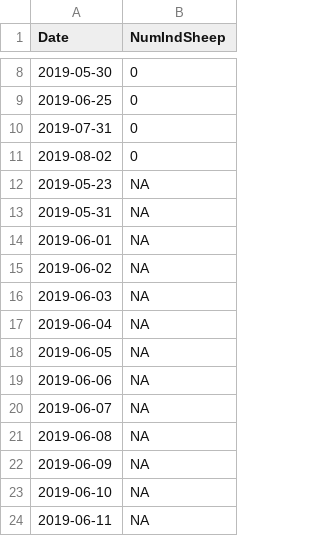
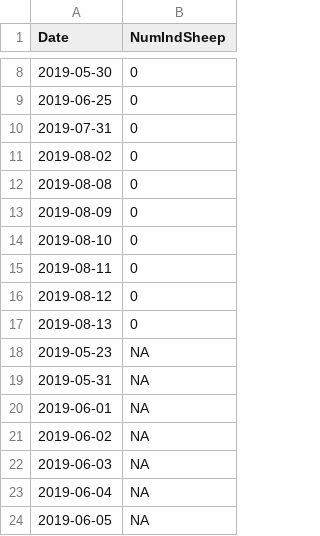
Before and after one commit to dagitglass/Sheepies4, a CSV file: CmprNAIndSheepVisits1820.csv, drawn as a sheet; only a part is shown, gaps mark what is left out; the shorter side is filled out with more unchanged rows; the diff names each change by its address in the sheet, - before the commit and + after, or states it on an @@ line.

```diff
--- a/CmprNAIndSheepVisits1820.csv
+++ b/CmprNAIndSheepVisits1820.csv
+row 12: 2019-08-08 | 0
+row 13: 2019-08-09 | 0
+row 14: 2019-08-10 | 0
+row 15: 2019-08-11 | 0
+row 16: 2019-08-12 | 0
+row 17: 2019-08-13 | 0
```
Also changed, not shown: CmprNAZerov21820.csv, 2 other files.
